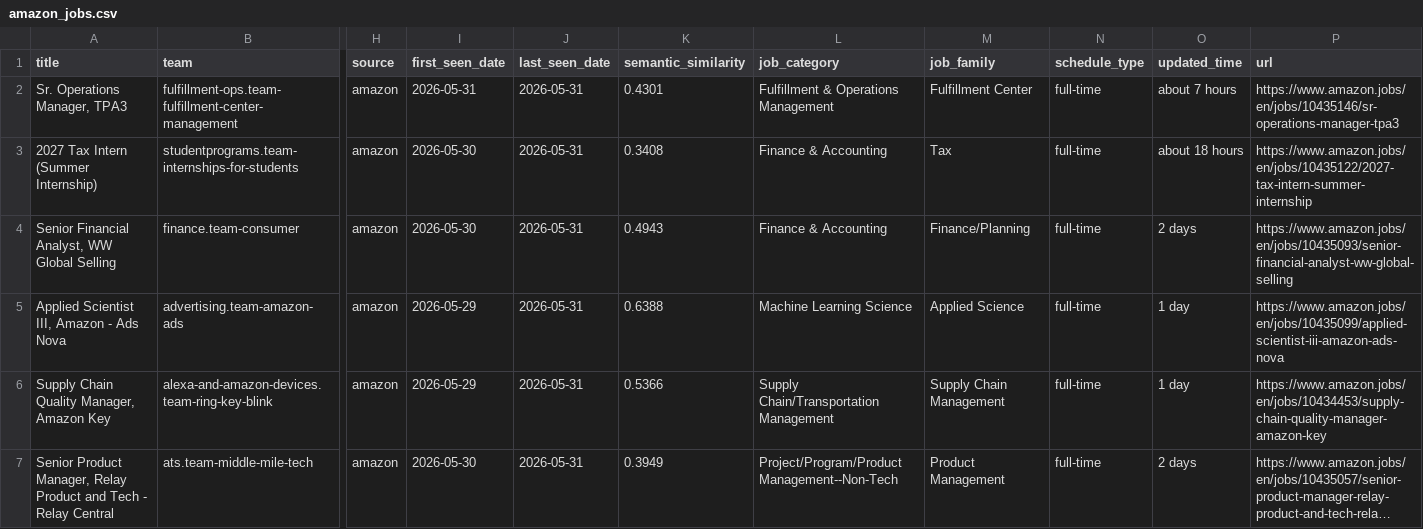
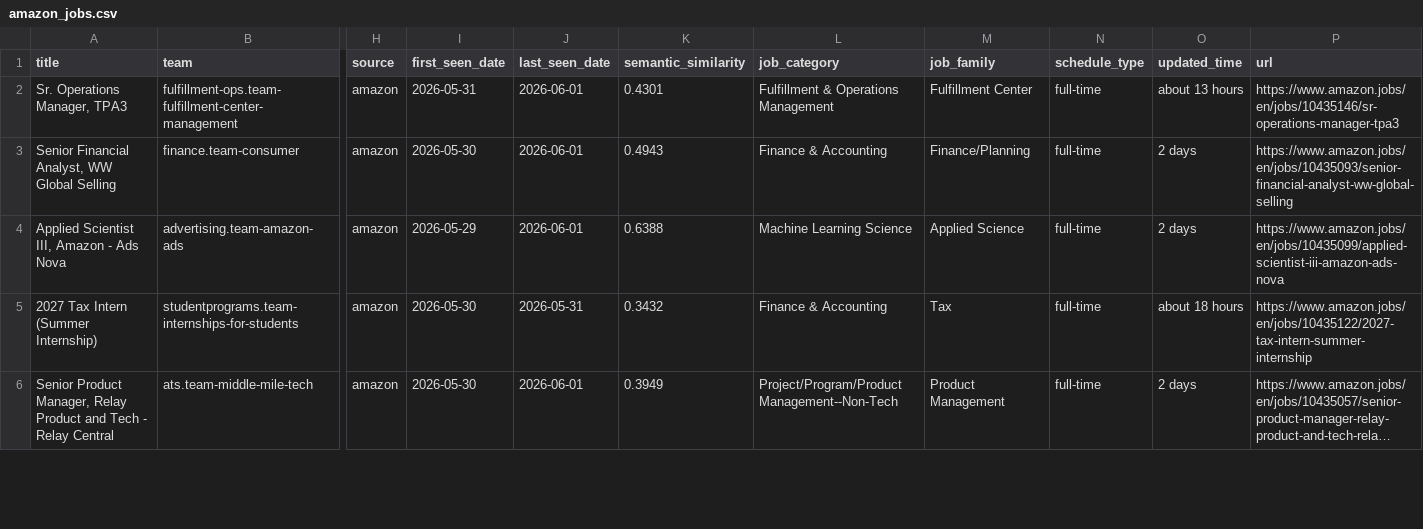
Before and after one commit to BarbaraPFloresRios/JobTracker, a CSV file: data/raw/amazon_jobs.csv, drawn as a sheet; only a part is shown, gaps mark what is left out; long unchanged cells end in …; removed rows and columns are numbered as before the commit, all else as after; rows hold the shown columns only; the diff covers the shown part only; the diff names each change by its address in the sheet, - before the commit and + after, or states it on an @@ line.

```diff
--- a/data/raw/amazon_jobs.csv
+++ b/data/raw/amazon_jobs.csv
-J2 (last_seen_date): 2026-05-31
+J2 (last_seen_date): 2026-06-01
-O2 (updated_time): about 7 hours
+O2 (updated_time): about 13 hours
-row 3: 2027 Tax Intern (Summer Internship) | studentprograms.team-internships-for-students | amazon | 2026-05-30 | 2026-05-31 | 0.3408 | Finance & Accounting | Tax | full-time | about 18 hours | https://www.amazon.jobs/en/jobs/10435122/2027-tax-intern-summer-internship
-J3:J4 (last_seen_date): 2026-05-31
+J3:J4 (last_seen_date): 2026-06-01
-O4 (updated_time): 1 day
+O4 (updated_time): 2 days
-row 6: Supply Chain Quality Manager, Amazon Key | alexa-and-amazon-devices.team-ring-key-blink | amazon | 2026-05-29 | 2026-05-31 | 0.5366 | Supply Chain/Transportation Management | Supply Chain Management | full-time | 1 day | https://www.amazon.jobs/en/jobs/10434453/supply-chain-quality-manager-amazon-key
+row 5: 2027 Tax Intern (Summer Internship) | studentprograms.team-internships-for-students | amazon | 2026-05-30 | 2026-05-31 | 0.3432 | Finance & Accounting | Tax | full-time | about 18 hours | https://www.amazon.jobs/en/jobs/10435122/2027-tax-intern-summer-internship
-J6 (last_seen_date): 2026-05-31
+J6 (last_seen_date): 2026-06-01
```
Also changed, not shown: 1 added row and 91 edited cells elsewhere in this file, data/raw/amazon_science_jobs.csv, data/raw/apple_jobs.csv, 1 other file.
